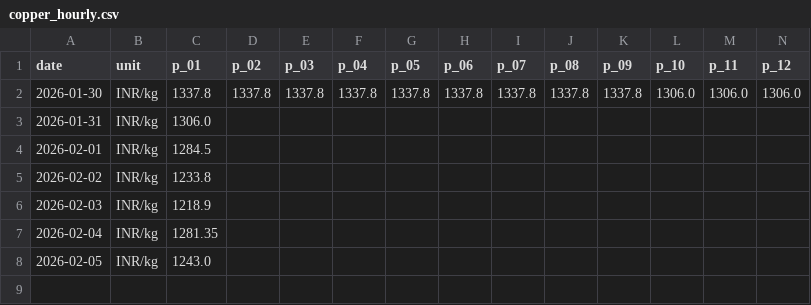
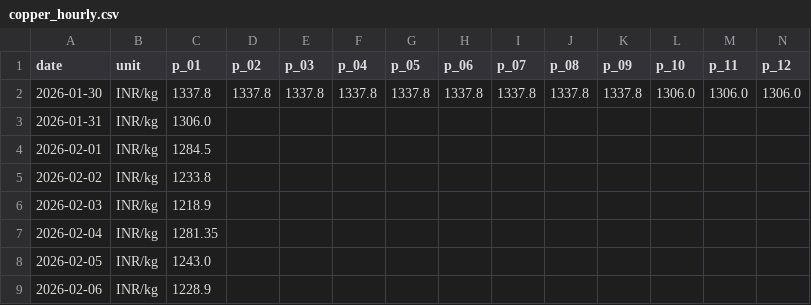
Before and after one commit to yasaswisalagrama/yasaswisalagrama.github.io, a CSV file: data/hourly/copper_hourly.csv, drawn as a sheet; only a part is shown; rows hold the shown columns only; the diff names each change by its address in the sheet, - before the commit and + after, or states it on an @@ line.

```diff
--- a/data/hourly/copper_hourly.csv
+++ b/data/hourly/copper_hourly.csv
+row 9: 2026-02-06 | INR/kg | 1228.9
```
Also changed, not shown: data/gold.csv, data/hourly/gold_22k_hourly.csv, 7 other files.
